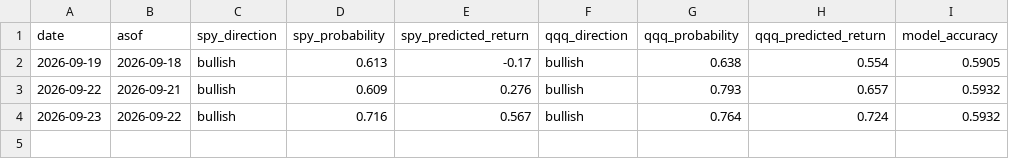
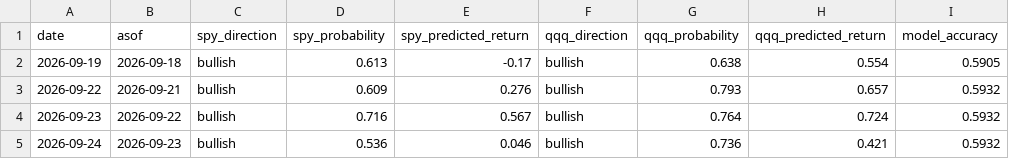
Before and after one commit to hongryu95-afk/invest-temp-intel, a CSV file: history.csv, drawn as a sheet.

```diff
--- a/history.csv
+++ b/history.csv
@@ -4 +4,2 @@ date,asof,spy_direction,spy_probability,spy_predicted_return,qqq_direction,qqq_p
 2026-09-23,2026-09-22,bullish,0.716,0.567,bullish,0.764,0.724,0.5932
+2026-09-24,2026-09-23,bullish,0.536,0.046,bullish,0.736,0.421,0.5932
```
Also changed, not shown: 1 other file.
